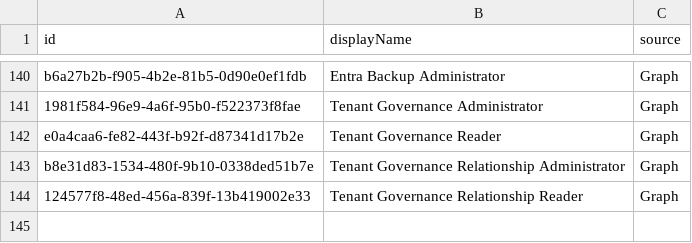
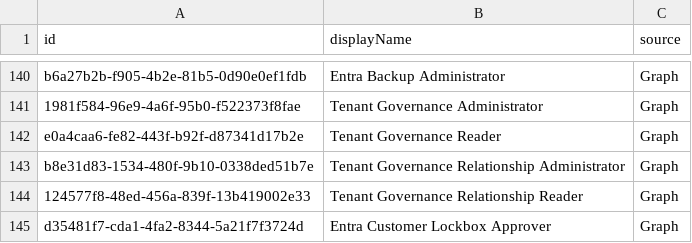
Before and after one commit to Palasito/microsoft-id-resolver, a CSV file: _info/DirectoryRoles.csv, drawn as a sheet; only a part is shown, gaps mark what is left out.

```diff
--- a/_info/DirectoryRoles.csv
+++ b/_info/DirectoryRoles.csv
@@ -144 +144,2 @@
 "124577f8-48ed-456a-839f-13b419002e33","Tenant Governance Relationship Reader","Graph"
+"d35481f7-cda1-4fa2-8344-5a21f7f3724d","Entra Customer Lockbox Approver","Graph"
```
Also changed, not shown: _info/GraphAppRoles.csv, _info/GraphDelegateRoles.csv, 5 other files.
